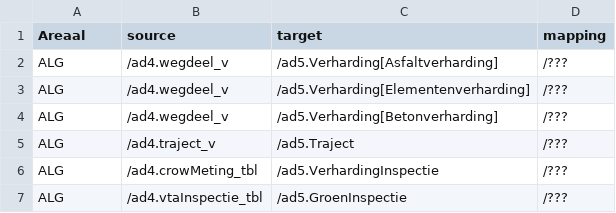
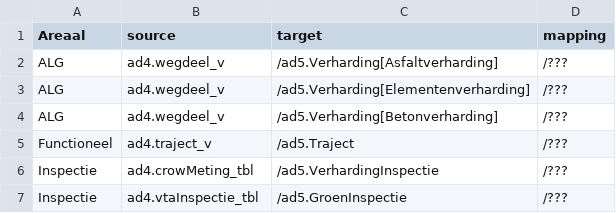
Before and after one commit to provincieNH/provincieNH.github.io, a CSV file: databeheer/data/mapping-ad4-ad5.csv, drawn as a sheet.

Commit message:
GD-8411 #comment gevogel met syntax om de banen minder breed te maken.

```diff
--- a/databeheer/data/mapping-ad4-ad5.csv
+++ b/databeheer/data/mapping-ad4-ad5.csv
@@ -1,7 +1,7 @@
 Areaal,source,target,mapping
-ALG,/ad4.wegdeel_v,/ad5.Verharding[Asfaltverharding],/???,
-ALG,/ad4.wegdeel_v,/ad5.Verharding[Elementenverharding],/???,
-ALG,/ad4.wegdeel_v,/ad5.Verharding[Betonverharding],/???,
-ALG,/ad4.traject_v,/ad5.Traject,/???,
-ALG,/ad4.crowMeting_tbl,/ad5.VerhardingInspectie,/???,
-ALG,/ad4.vtaInspectie_tbl,/ad5.GroenInspectie,/???
+ALG,ad4.wegdeel_v,/ad5.Verharding[Asfaltverharding],/???,
+ALG,ad4.wegdeel_v,/ad5.Verharding[Elementenverharding],/???,
+ALG,ad4.wegdeel_v,/ad5.Verharding[Betonverharding],/???,
+Functioneel,ad4.traject_v,/ad5.Traject,/???,
+Inspectie,ad4.crowMeting_tbl,/ad5.VerhardingInspectie,/???,
+Inspectie,ad4.vtaInspectie_tbl,/ad5.GroenInspectie,/???
```
